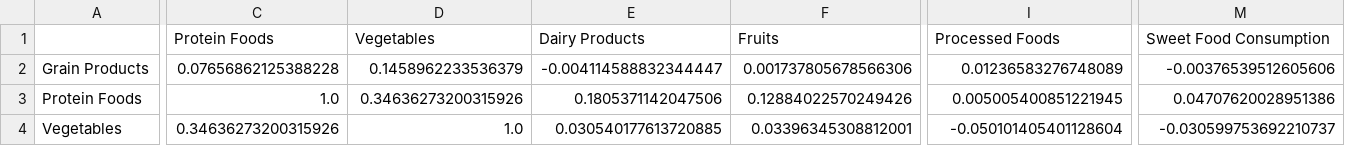
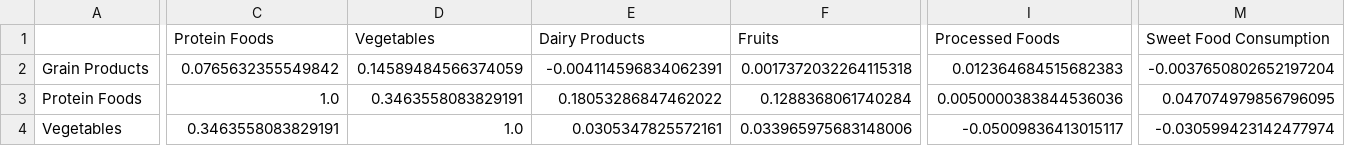
Before and after one commit to HeejeongH/Network, a CSV file: ver4.0_GGM/result/networks/ggm_network_여성_장년층(60-74세)_MetS(+)_partial_corr.csv, drawn as a sheet; only a part is shown, gaps mark what is left out; the diff covers the shown part only; the diff names each change by its address in the sheet, - before the commit and + after, or states it on an @@ line.

Commit message:
feat: Regenerate GGM networks with improved reproducibility
- Used enhanced seed control and convergence settings
- 5-fold cross-validation for lambda selection
- All 11 stratified groups processed successfully
- Network metrics: Edges 10-14, Density 0.15-0.21
- Top hubs: Processed Foods, Protein Foods, Fried Foods

Results should now be consistent across different environments

```diff
--- a/ver4.0_GGM/result/networks/ggm_network_여성_장년층(60-74세)_MetS(+)_partial_corr.csv
+++ b/ver4.0_GGM/result/networks/ggm_network_여성_장년층(60-74세)_MetS(+)_partial_corr.csv
-C2 (Protein Foods): 0.07656862125388228
+C2 (Protein Foods): 0.0765632355549842
-D2 (Vegetables): 0.1458962233536379
+D2 (Vegetables): 0.14589484566374059
-E2 (Dairy Products): -0.004114588832344447
+E2 (Dairy Products): -0.004114596834062391
-F2 (Fruits): 0.001737805678566306
+F2 (Fruits): 0.0017372032264115318
-I2 (Processed Foods): 0.01236583276748089
+I2 (Processed Foods): 0.012364684515682383
-M2 (Sweet Food Consumption): -0.00376539512605606
+M2 (Sweet Food Consumption): -0.0037650802652197204
-D3 (Vegetables): 0.34636273200315926
+D3 (Vegetables): 0.3463558083829191
-E3 (Dairy Products): 0.1805371142047506
+E3 (Dairy Products): 0.18053286847462022
-F3 (Fruits): 0.12884022570249426
+F3 (Fruits): 0.1288368061740284
-I3 (Processed Foods): 0.005005400851221945
+I3 (Processed Foods): 0.0050000383844536036
-M3 (Sweet Food Consumption): 0.04707620028951386
+M3 (Sweet Food Consumption): 0.047074979856796095
-C4 (Protein Foods): 0.34636273200315926
+C4 (Protein Foods): 0.3463558083829191
-E4 (Dairy Products): 0.030540177613720885
+E4 (Dairy Products): 0.0305347825572161
-F4 (Fruits): 0.03396345308812001
+F4 (Fruits): 0.033965975683148006
-I4 (Processed Foods): -0.050101405401128604
+I4 (Processed Foods): -0.05009836413015117
-M4 (Sweet Food Consumption): -0.030599753692210737
+M4 (Sweet Food Consumption): -0.030599423142477974
```
Also changed, not shown: 90 edited cells elsewhere in this file, ver4.0_GGM/result/networks/ggm_network_남성_장년층(60-74세)_MetS(-)_partial_corr.csv, ver4.0_GGM/result/networks/ggm_network_남성_청년층(19-39세)_MetS(-)_partial_corr.csv, 19 other files.
